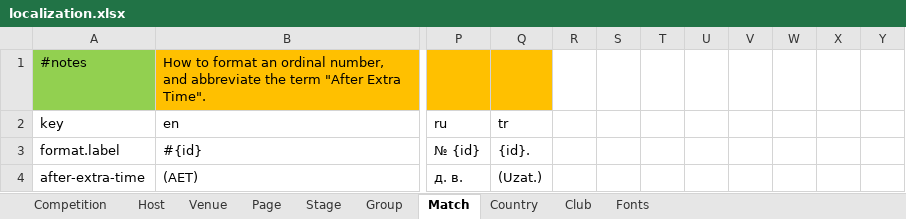
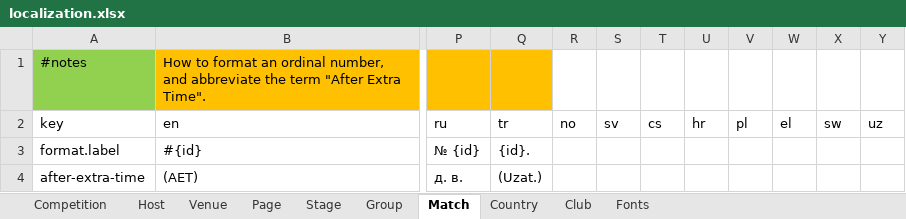
Before and after one commit to bruceoberg/soccer-tourney-poster, an Excel workbook: src/stp/database/localization.xlsx, sheet Match, drawn as a sheet; only a part is shown, gaps mark what is left out; values as stored, in another font and other column widths than the file's, no borders; table styles not drawn; the diff names each change by its address in the sheet, - before the commit and + after, or states it on an @@ line.

```diff
--- a/src/stp/database/localization.xlsx (sheet Match)
+++ b/src/stp/database/localization.xlsx (sheet Match)
-R2: (empty)
+R2: no
-S2: (empty)
+S2: sv
-T2: (empty)
+T2: cs
-U2: (empty)
+U2: hr
-V2: (empty)
+V2: pl
-W2: (empty)
+W2: el
-X2: (empty)
+X2: sw
-Y2: (empty)
+Y2: uz
```
Also changed, not shown: sheet Page, sheet Competition, sheet Host, sheet Venue, sheet Group, sheet Stage, 2 more sheets.
